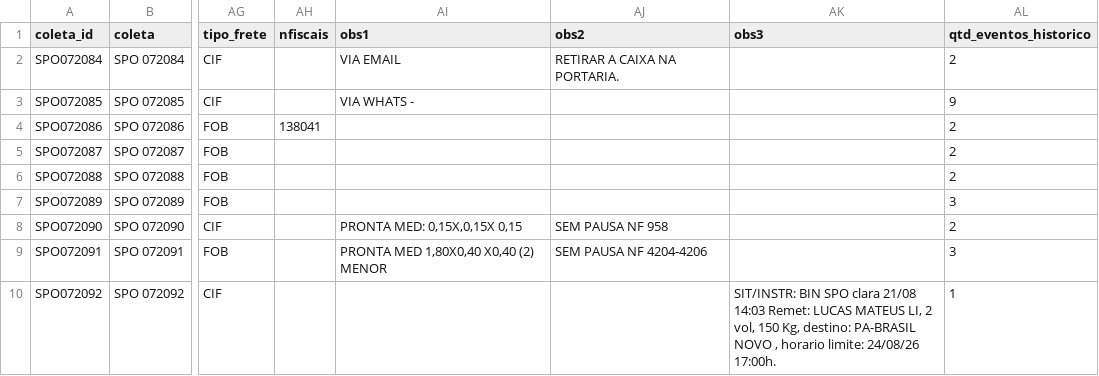
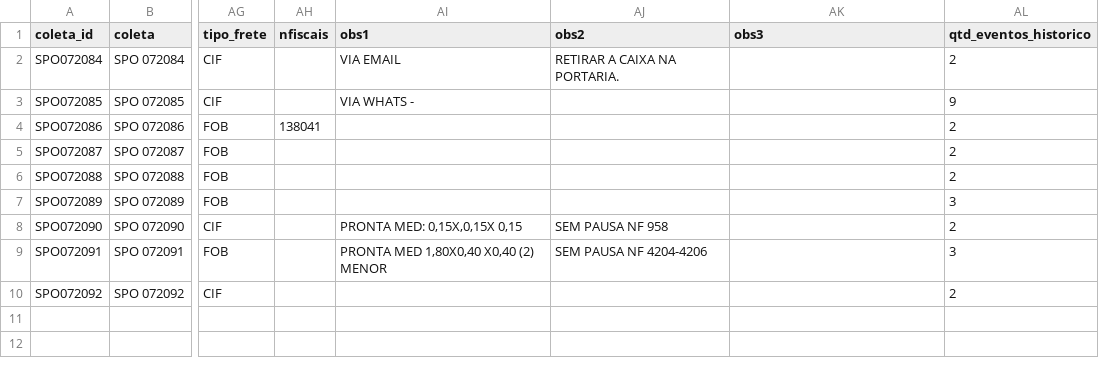
Before and after one commit to binhotransportes15/coletas-ace, a CSV file: dashboard/data/coletas.csv, drawn as a sheet; only a part is shown, gaps mark what is left out; the diff names each change by its address in the sheet, - before the commit and + after, or states it on an @@ line.

Commit message:
chore(dashboard): atualiza dados ACE 2026-08-21 14:09

```diff
--- a/dashboard/data/coletas.csv
+++ b/dashboard/data/coletas.csv
-AK10 (obs3): SIT/INSTR: BIN SPO clara 21/08 14:03 Remet: LUCAS MATEUS LI, 2 vol, 150 Kg, destino: PA-BRASIL NOVO , horario limite: 24/08/26 17:00h.
+AK10 (obs3): (empty)
-AL10 (qtd_eventos_historico): 1
+AL10 (qtd_eventos_historico): 2
```
Also changed, not shown: dashboard/data/armazem/resumo_177.csv, dashboard/data/contratacao/resumo_073.csv, 15 other files.
